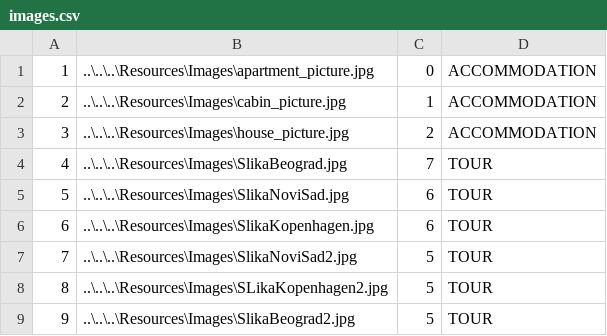
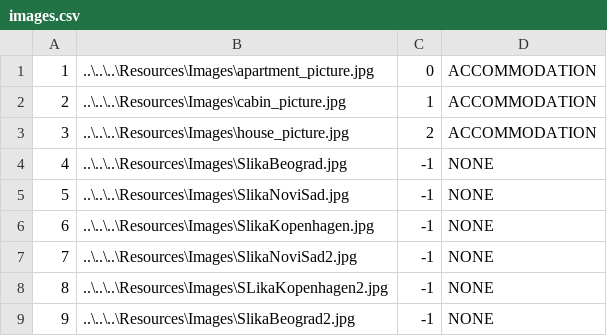
Before and after one commit to ninapoposki/booking-app, a CSV file: Resources/Data/images.csv, drawn as a sheet.

```diff
--- a/Resources/Data/images.csv
+++ b/Resources/Data/images.csv
@@ -3,7 +3,7 @@
 3|..\..\..\Resources\Images\house_picture.jpg|2|ACCOMMODATION
-4|..\..\..\Resources\Images\SlikaBeograd.jpg|7|TOUR
-5|..\..\..\Resources\Images\SlikaNoviSad.jpg|6|TOUR
-6|..\..\..\Resources\Images\SlikaKopenhagen.jpg|6|TOUR
-7|..\..\..\Resources\Images\SlikaNoviSad2.jpg|5|TOUR
-8|..\..\..\Resources\Images\SLikaKopenhagen2.jpg|5|TOUR
-9|..\..\..\Resources\Images\SlikaBeograd2.jpg|5|TOUR
+4|..\..\..\Resources\Images\SlikaBeograd.jpg|-1|NONE
+5|..\..\..\Resources\Images\SlikaNoviSad.jpg|-1|NONE
+6|..\..\..\Resources\Images\SlikaKopenhagen.jpg|-1|NONE
+7|..\..\..\Resources\Images\SlikaNoviSad2.jpg|-1|NONE
+8|..\..\..\Resources\Images\SLikaKopenhagen2.jpg|-1|NONE
+9|..\..\..\Resources\Images\SlikaBeograd2.jpg|-1|NONE
```
Also changed, not shown: 8 other files.
